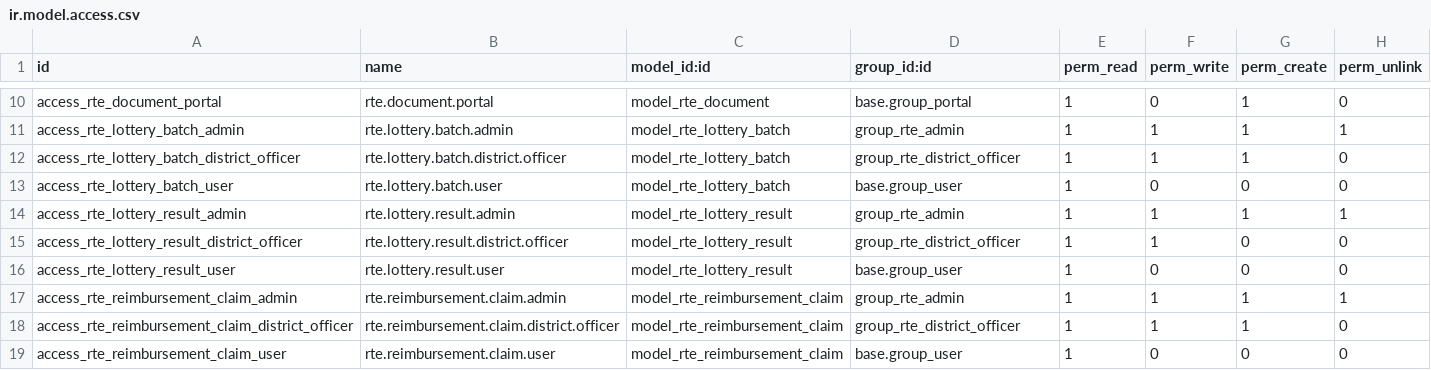
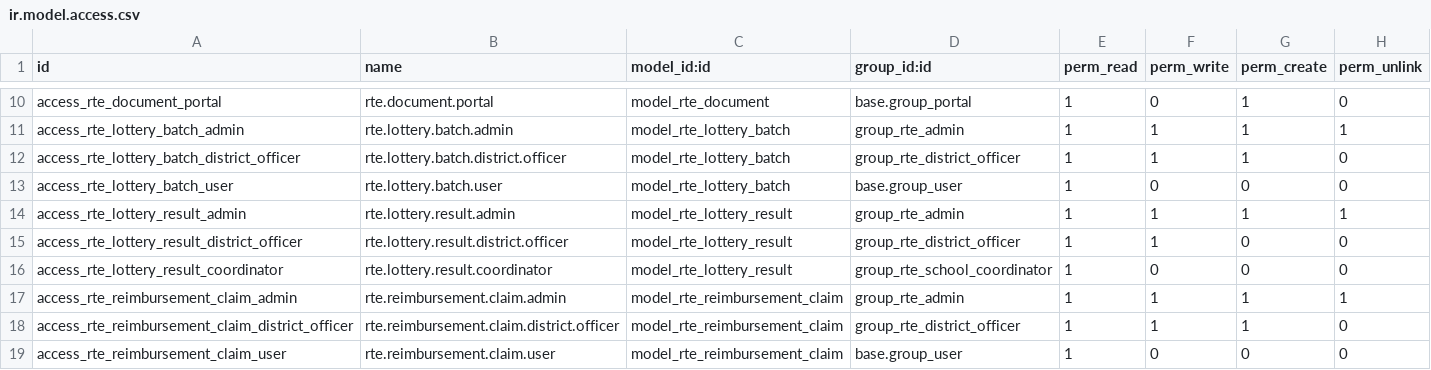
Before and after one commit to rohit-bxi/orbix, a CSV file: bxi_rte_admission/security/ir.model.access.csv, drawn as a sheet; only a part is shown, gaps mark what is left out.

```diff
--- a/bxi_rte_admission/security/ir.model.access.csv
+++ b/bxi_rte_admission/security/ir.model.access.csv
@@ -15,3 +15,3 @@ access_rte_lottery_result_admin,rte.lottery.result.admin,model_rte_lottery_resul
 access_rte_lottery_result_district_officer,rte.lottery.result.district.officer,model_rte_lottery_result,group_rte_district_officer,1,1,0,0
-access_rte_lottery_result_user,rte.lottery.result.user,model_rte_lottery_result,base.group_user,1,0,0,0
+access_rte_lottery_result_coordinator,rte.lottery.result.coordinator,model_rte_lottery_result,group_rte_school_coordinator,1,0,0,0
 access_rte_reimbursement_claim_admin,rte.reimbursement.claim.admin,model_rte_reimbursement_claim,group_rte_admin,1,1,1,1
```
Also changed, not shown: bxi_fee_management/security/ir.model.access.csv, 34 other files.
